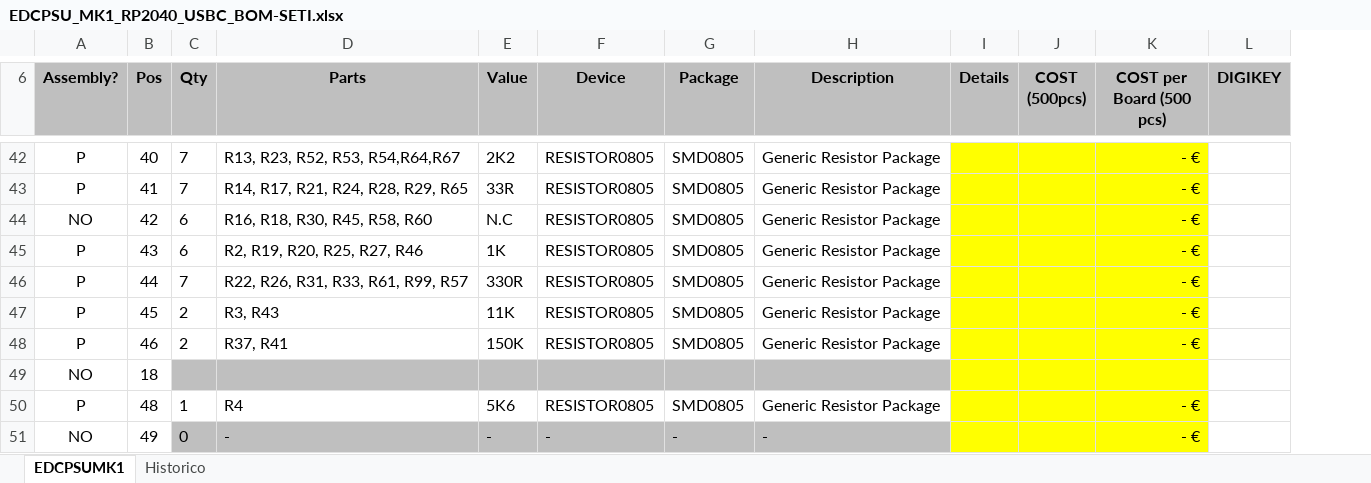
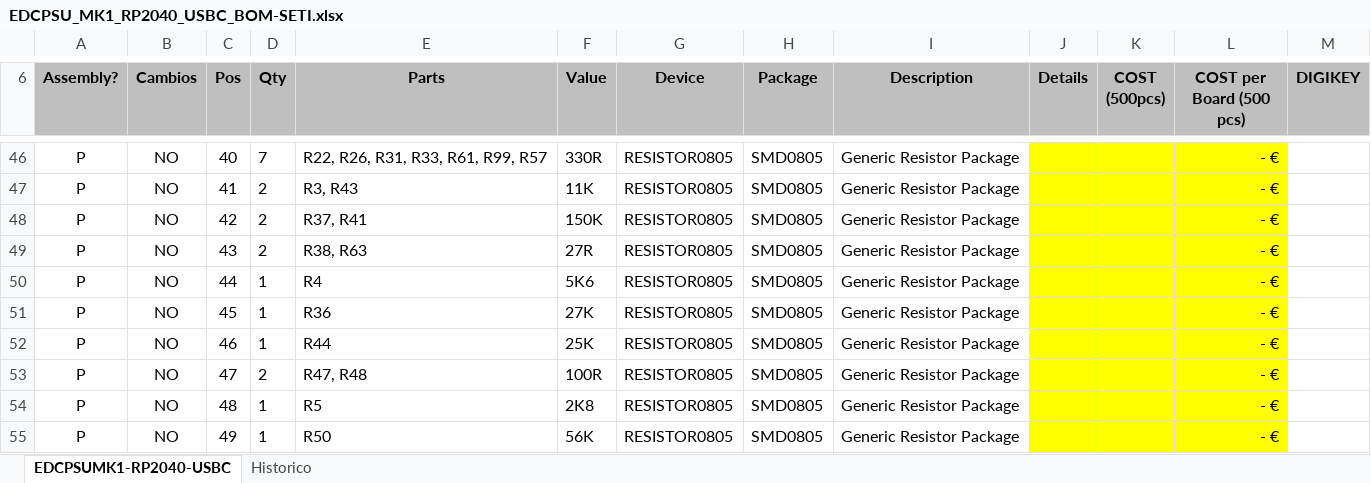
Before and after one commit to MSTKMAD/MK1, an Excel workbook: 02.Hardware/MK1-RP2040 - USBC/01.EDCPSU/BOM/EDCPSU_MK1_RP2040_USBC_BOM-SETI.xlsx, sheet EDCPSUMK1-RP2040-USBC, drawn as a sheet; only a part is shown, gaps mark what is left out; values as stored, in another font and other column widths than the file's, no borders; conditional formats not drawn; removed rows and columns are numbered as before the commit, all else as after; the diff covers the shown part only; the diff names each change by its address in the sheet, - before the commit and + after, or states it on an @@ line.

Commit message:
Version 1 para Seti Mk1 USBC Rp2040

```diff
--- a/02.Hardware/MK1-RP2040 - USBC/01.EDCPSU/BOM/EDCPSU_MK1_RP2040_USBC_BOM-SETI.xlsx (sheet EDCPSUMK1-RP2040-USBC)
+++ b/02.Hardware/MK1-RP2040 - USBC/01.EDCPSU/BOM/EDCPSU_MK1_RP2040_USBC_BOM-SETI.xlsx (sheet EDCPSUMK1-RP2040-USBC)
-sheet tab: EDCPSUMK1
+sheet tab: EDCPSUMK1-RP2040-USBC
+column B (Cambios), rows 46-52: all NO; rows 54-55: NO | NO
-E46 (Parts): R13, R23, R52, R53, R54,R64,R67
+E46 (Parts): R22, R26, R31, R33, R61, R99, R57
-F46 (Value): 2K2
+F46 (Value): 330R
-D47 (Qty): 7
+D47 (Qty): 2
-E47 (Parts): R14, R17, R21, R24, R28, R29, R65
+E47 (Parts): R3, R43
-F47 (Value): 33R
+F47 (Value): 11K
-A48 (Assembly?): NO
+A48 (Assembly?): P
-D48:D49 (Qty): 6
+D48:D49 (Qty): 2
-E48 (Parts): R16, R18, R30, R45, R58, R60
+E48 (Parts): R37, R41
-F48 (Value): N.C
+F48 (Value): 150K
-E49 (Parts): R2, R19, R20, R25, R27, R46
+E49 (Parts): R38, R63
-F49 (Value): 1K
+F49 (Value): 27R
-D50 (Qty): 7
+D50 (Qty): 1
-E50 (Parts): R22, R26, R31, R33, R61, R99, R57
+E50 (Parts): R4
-F50 (Value): 330R
+F50 (Value): 5K6
-D51:D52 (Qty): 2
+D51:D52 (Qty): 1
-E51 (Parts): R3, R43
+E51 (Parts): R36
-F51 (Value): 11K
+F51 (Value): 27K
-E52 (Parts): R37, R41
+E52 (Parts): R44
-F52 (Value): 150K
+F52 (Value): 25K
-row 49: NO | 18
+row 53: P | NO | 47 | 2 | R47, R48 | 100R | RESISTOR0805 | SMD0805 | Generic Resistor Package |  |  | - €
-E54 (Parts): R4
+E54 (Parts): R5
-F54 (Value): 5K6
+F54 (Value): 2K8
-A55 (Assembly?): NO
+A55 (Assembly?): P
-D55 (Qty): 0
+D55 (Qty): 1
-D55:I55 fill: #BFBFBF
+D55:I55 fill: none
-E55 (Parts): -
+E55 (Parts): R50
-F55 (Value): -
+F55 (Value): 56K
-G55 (Device): -
+G55 (Device): RESISTOR0805
-H55 (Package): -
+H55 (Package): SMD0805
-I55 (Description): -
+I55 (Description): Generic Resistor Package
```
Also changed, not shown: 13 added rows, 15 removed rows, 144 edited cells and cell formats elsewhere in this sheet, sheet Historico, formulas that keep their value, 7 other files.
